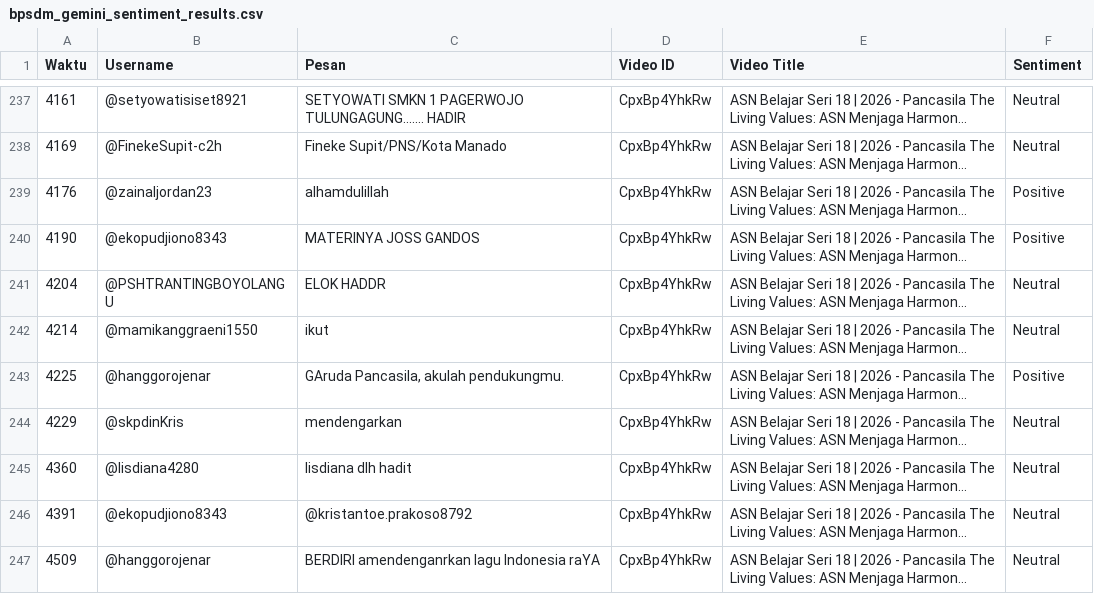
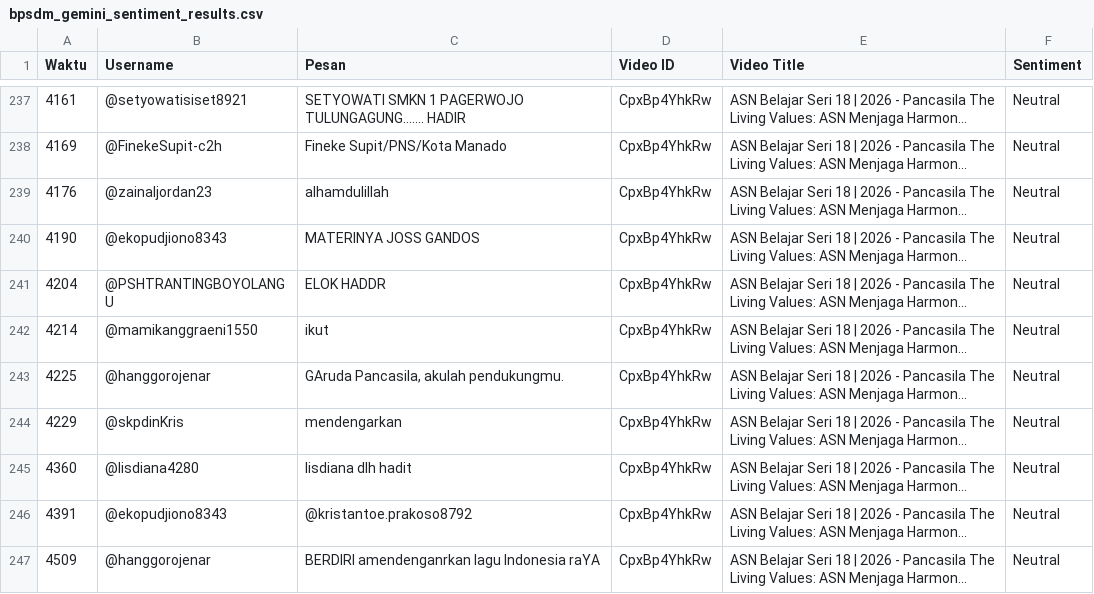
Before and after one commit to aaarief/BPSDM-Jatim-Sentiment-Analytics, a CSV file: bpsdm_gemini_sentiment_results.csv, drawn as a sheet; only a part is shown, gaps mark what is left out; long unchanged cells end in …; the diff covers the shown part only; the diff names each change by its address in the sheet, - before the commit and + after, or states it on an @@ line.

```diff
--- a/bpsdm_gemini_sentiment_results.csv
+++ b/bpsdm_gemini_sentiment_results.csv
-F239:F240 (Sentiment): Positive
+F239:F240 (Sentiment): Neutral
-F243 (Sentiment): Positive
+F243 (Sentiment): Neutral
```
Also changed, not shown: 17 edited cells elsewhere in this file.
